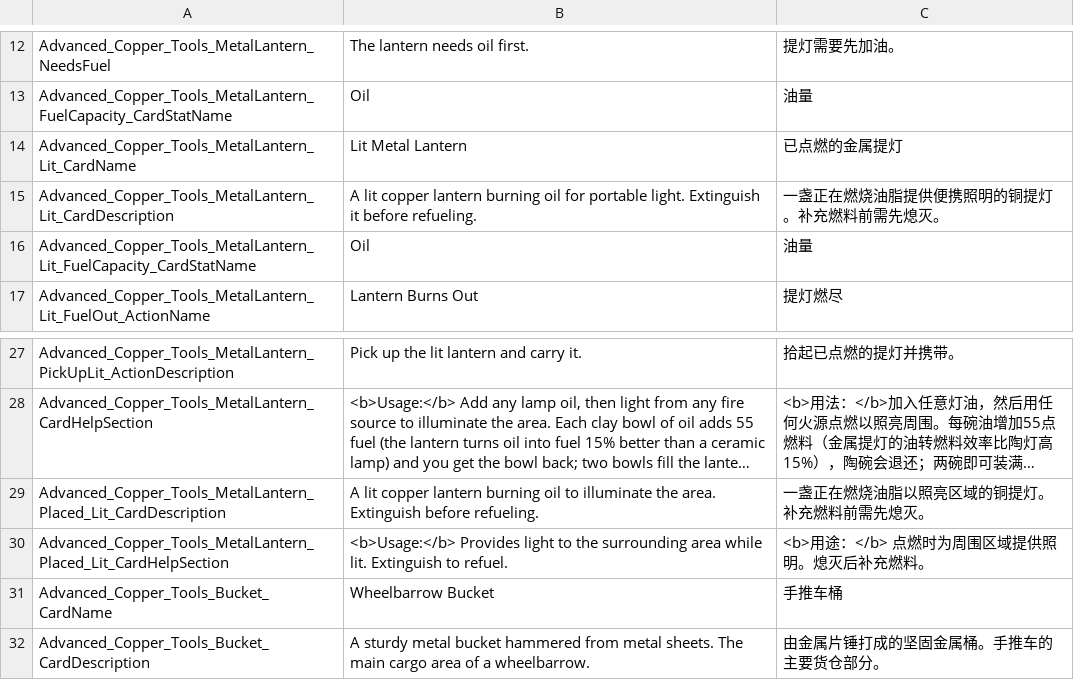
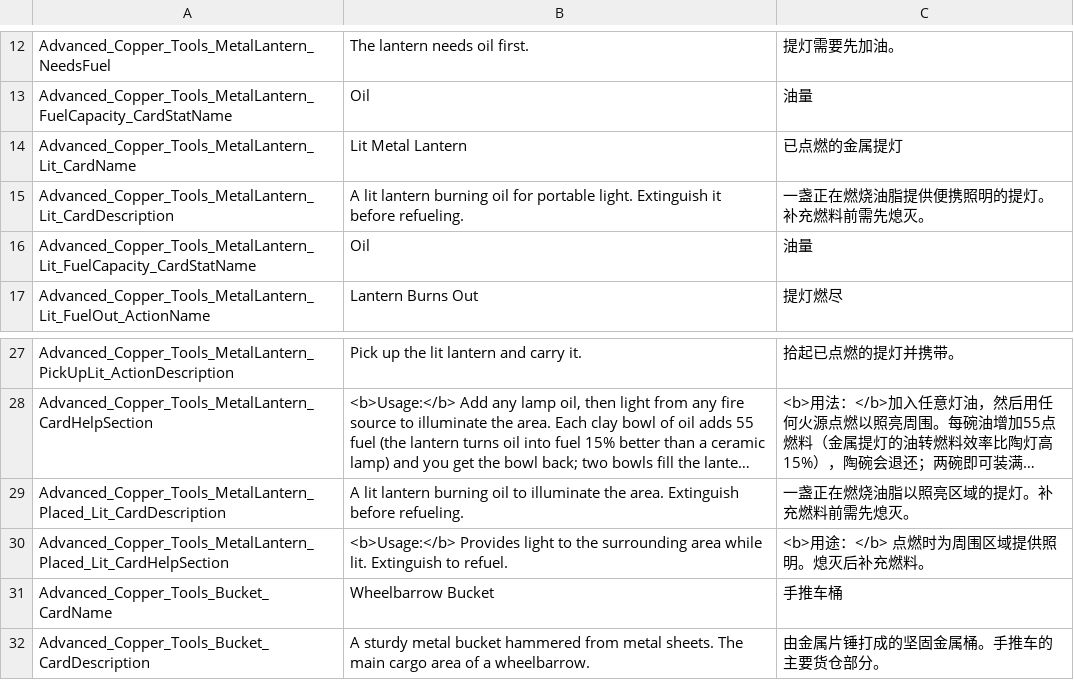
Before and after one commit to Jaredcscott/CSFF_Mods_CrispyWhips, a CSV file: Advanced_Copper_Tools/Localization/SimpCn.csv, drawn as a sheet; only a part is shown, gaps mark what is left out; long unchanged cells end in …; the diff names each change by its address in the sheet, - before the commit and + after, or states it on an @@ line.

```diff
--- a/Advanced_Copper_Tools/Localization/SimpCn.csv
+++ b/Advanced_Copper_Tools/Localization/SimpCn.csv
-B15: A lit copper lantern burning…
+B15: A lit lantern burning…
-C15: 一盏正在燃烧油脂提供便携照明的铜提灯。补充燃料前需先熄灭。
+C15: 一盏正在燃烧油脂提供便携照明的提灯。补充燃料前需先熄灭。
-B29: A lit copper lantern burning…
+B29: A lit lantern burning…
-C29: 一盏正在燃烧油脂以照亮区域的铜提灯。补充燃料前需先熄灭。
+C29: 一盏正在燃烧油脂以照亮区域的提灯。补充燃料前需先熄灭。
```
Also changed, not shown: Advanced_Copper_Tools/Localization/SimpEn.csv, 27 other files.
